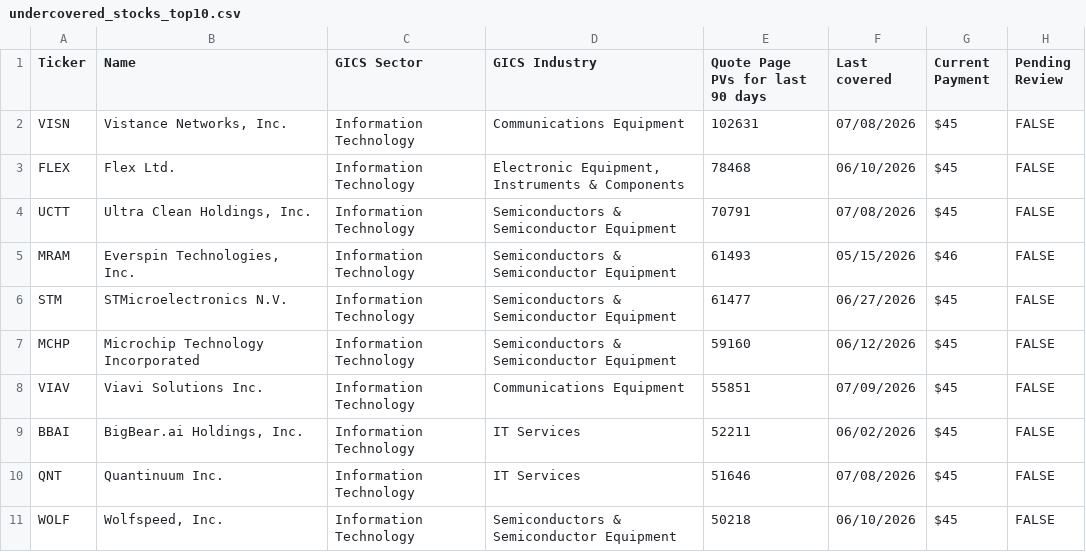
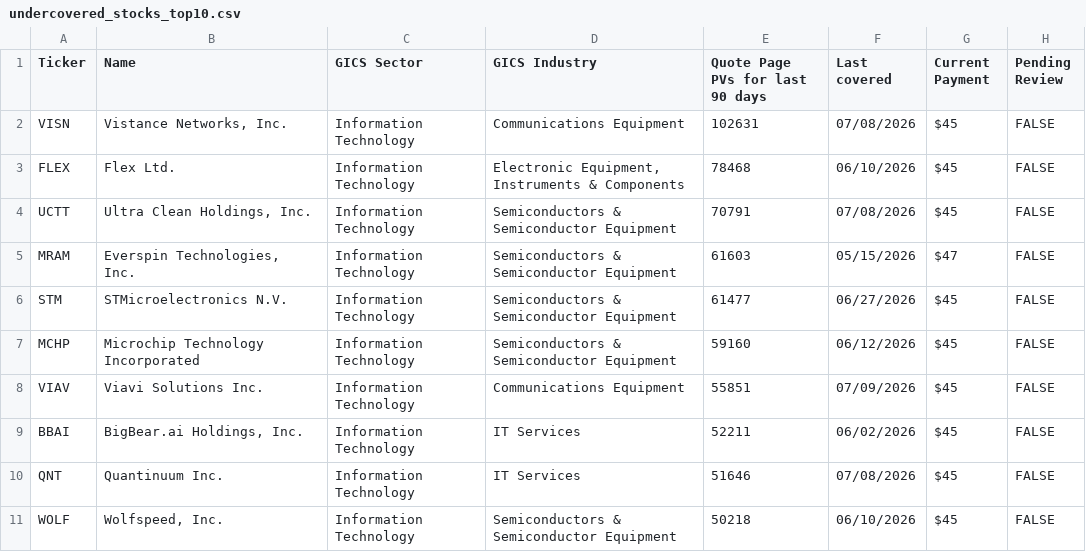
Before and after one commit to wail-shudar/SA-Scraper, a CSV file: data/undercovered_stocks_top10.csv, drawn as a sheet.

Commit message:
Update top 10 stock snapshot [skip ci]

```diff
--- a/data/undercovered_stocks_top10.csv
+++ b/data/undercovered_stocks_top10.csv
@@ -4,3 +4,3 @@ FLEX,Flex Ltd.,Information Technology,"Electronic Equipment, Instruments & Compo
 UCTT,"Ultra Clean Holdings, Inc.",Information Technology,Semiconductors & Semiconductor Equipment,70791,07/08/2026,$45,FALSE
-MRAM,"Everspin Technologies, Inc.",Information Technology,Semiconductors & Semiconductor Equipment,61493,05/15/2026,$46,FALSE
+MRAM,"Everspin Technologies, Inc.",Information Technology,Semiconductors & Semiconductor Equipment,61603,05/15/2026,$47,FALSE
 STM,STMicroelectronics N.V.,Information Technology,Semiconductors & Semiconductor Equipment,61477,06/27/2026,$45,FALSE
```
